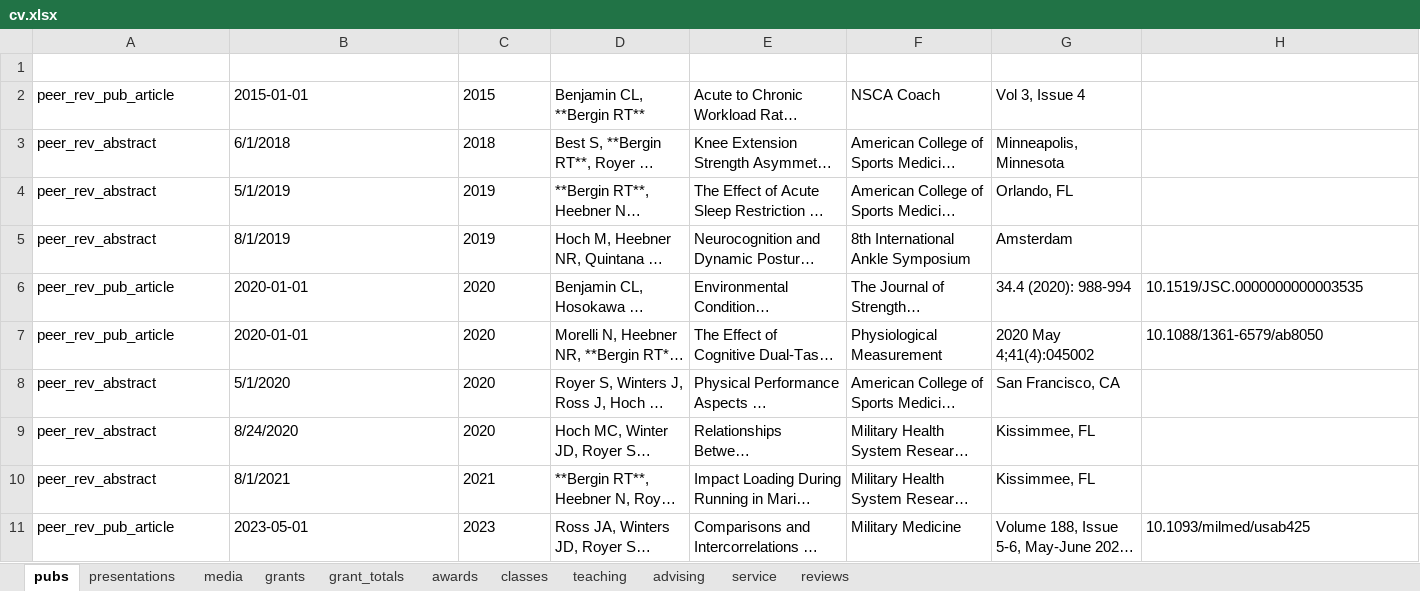
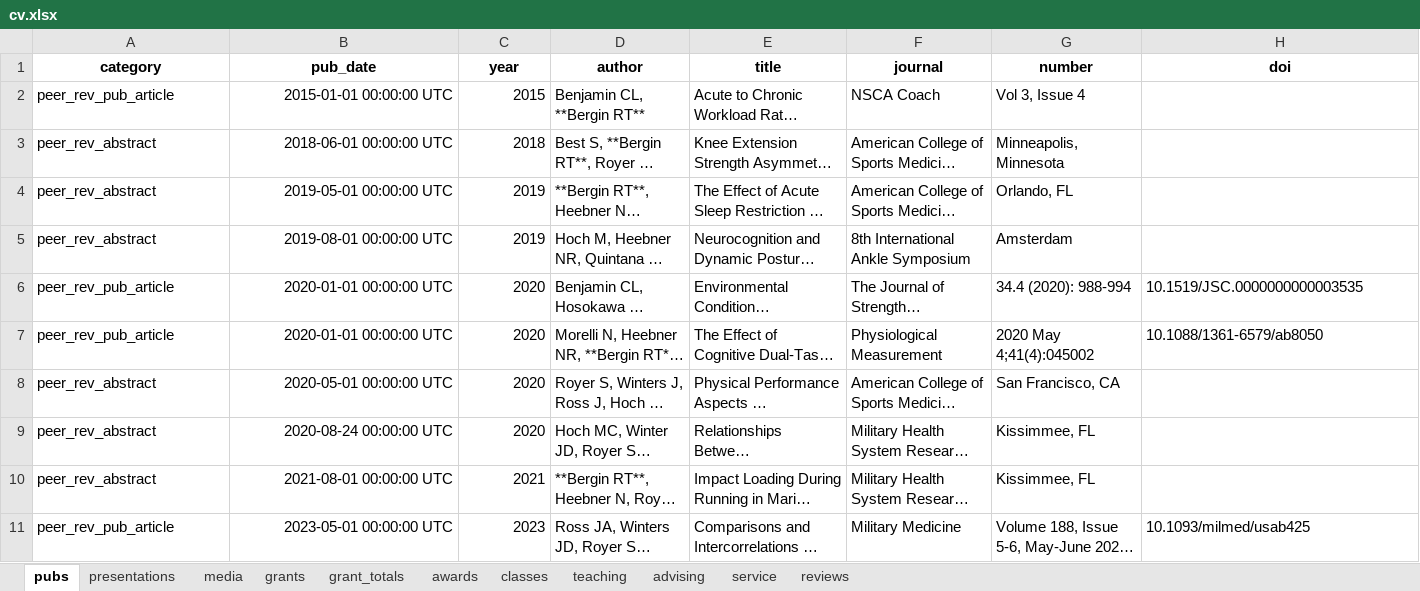
Before and after one commit to reileybergin/my_cv, an Excel workbook: data/cv.xlsx, sheet pubs, drawn as a sheet; only a part is shown; long unchanged cells end in …; values as stored, in another font and other column widths than the file's, no borders; table styles not drawn; the diff covers the shown part only; the diff names each change by its address in the sheet, - before the commit and + after, or states it on an @@ line.

```diff
--- a/data/cv.xlsx (sheet pubs)
+++ b/data/cv.xlsx (sheet pubs)
@@ A1:H1 bold: off → on, text colour: #FFFFFF → black, alignment: left → center @@
-B2 (pub_date): 2015-01-01
+B2 (pub_date): 2015-01-01 00:00:00 UTC
-B2:C11 alignment: left
+B2:C11 alignment: right
-B3 (pub_date): 6/1/2018
+B3 (pub_date): 2018-06-01 00:00:00 UTC
-B4 (pub_date): 5/1/2019
+B4 (pub_date): 2019-05-01 00:00:00 UTC
-B5 (pub_date): 8/1/2019
+B5 (pub_date): 2019-08-01 00:00:00 UTC
-B6:B7 (pub_date): 2020-01-01
+B6:B7 (pub_date): 2020-01-01 00:00:00 UTC
-B8 (pub_date): 5/1/2020
+B8 (pub_date): 2020-05-01 00:00:00 UTC
-B9 (pub_date): 8/24/2020
+B9 (pub_date): 2020-08-24 00:00:00 UTC
-B10 (pub_date): 8/1/2021
+B10 (pub_date): 2021-08-01 00:00:00 UTC
-B11 (pub_date): 2023-05-01
+B11 (pub_date): 2023-05-01 00:00:00 UTC
```
Also changed, not shown: 1 added row, 9 edited cells and cell formats elsewhere in this sheet, sheet advising, sheet grants, sheet grant_totals, sheet presentations, sheet teaching, sheet media, 4 more sheets, 1 other file.
